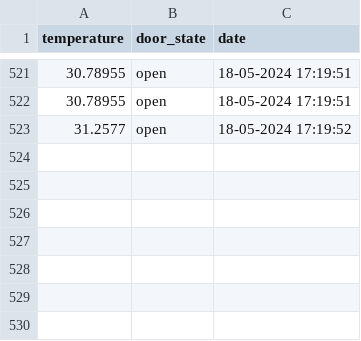
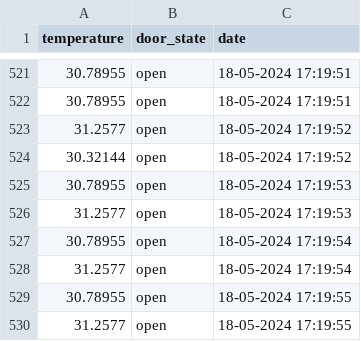
Before and after one commit to DLesas/home-security, a CSV file: backend/logs/18_05_2024_[Pico] frontDoor.csv, drawn as a sheet; only a part is shown, gaps mark what is left out.

```diff
--- a/backend/logs/18_05_2024_[Pico] frontDoor.csv
+++ b/backend/logs/18_05_2024_[Pico] frontDoor.csv
@@ -523 +523,8 @@ temperature,door_state,date
 31.2577,open,18-05-2024 17:19:52
+30.32144,open,18-05-2024 17:19:52
+30.78955,open,18-05-2024 17:19:53
+31.2577,open,18-05-2024 17:19:53
+30.78955,open,18-05-2024 17:19:54
+31.2577,open,18-05-2024 17:19:54
+30.78955,open,18-05-2024 17:19:55
+31.2577,open,18-05-2024 17:19:55
```
Also changed, not shown: backend/logs/18_05_2024_[Pico] backDoor.csv, backend/logs/18_05_2024_[Pico] livingRoom-frenchDoor1.csv, 1 other file.
